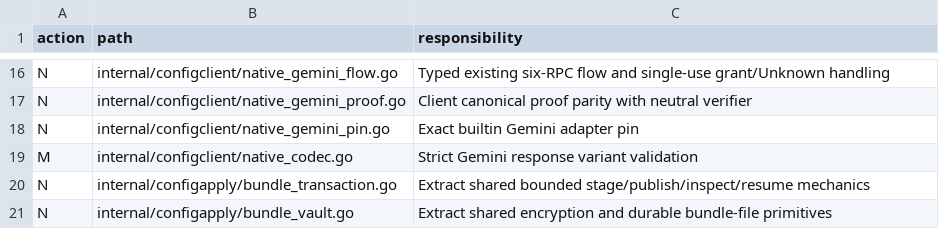
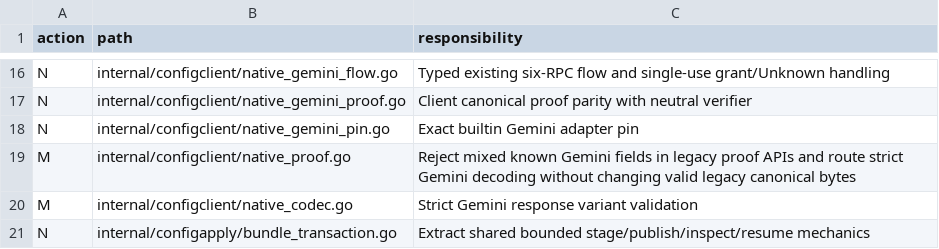
Before and after one commit to ca-x/cognate, a TSV file: docs/superpowers/plans/2026-11-01-gemini-native-apply-writeset.tsv, drawn as a sheet; only a part is shown, gaps mark what is left out; the shorter side is filled out with more unchanged rows; the diff names each change by its address in the sheet, - before the commit and + after, or states it on an @@ line.

Commit message:
docs(gemini): authorize strict shared proof variant validation
Expand the implementation writeset by one existing shared decoder path so the new known Gemini fields cannot be ignored by legacy public proof APIs. Preserve old valid canonical bytes, AAD and record formats; retain the observed candidate RED cases and require final cross-family regression evidence.

Verified: exact writeset has 65 unique paths (23 modified and 42 new); git diff --check passes. This commit changes only implementation authorization documents, not availability or production code. Revert: revert this documentation commit and withdraw the added path authorization before continuing dependent private work.

```diff
--- a/docs/superpowers/plans/2026-11-01-gemini-native-apply-writeset.tsv
+++ b/docs/superpowers/plans/2026-11-01-gemini-native-apply-writeset.tsv
+row 19: M | internal/configclient/native_proof.go | Reject mixed known Gemini fields in legacy proof APIs and route strict Gemini decoding without changing valid legacy canonical bytes
```
Also changed, not shown: 1 other file.
